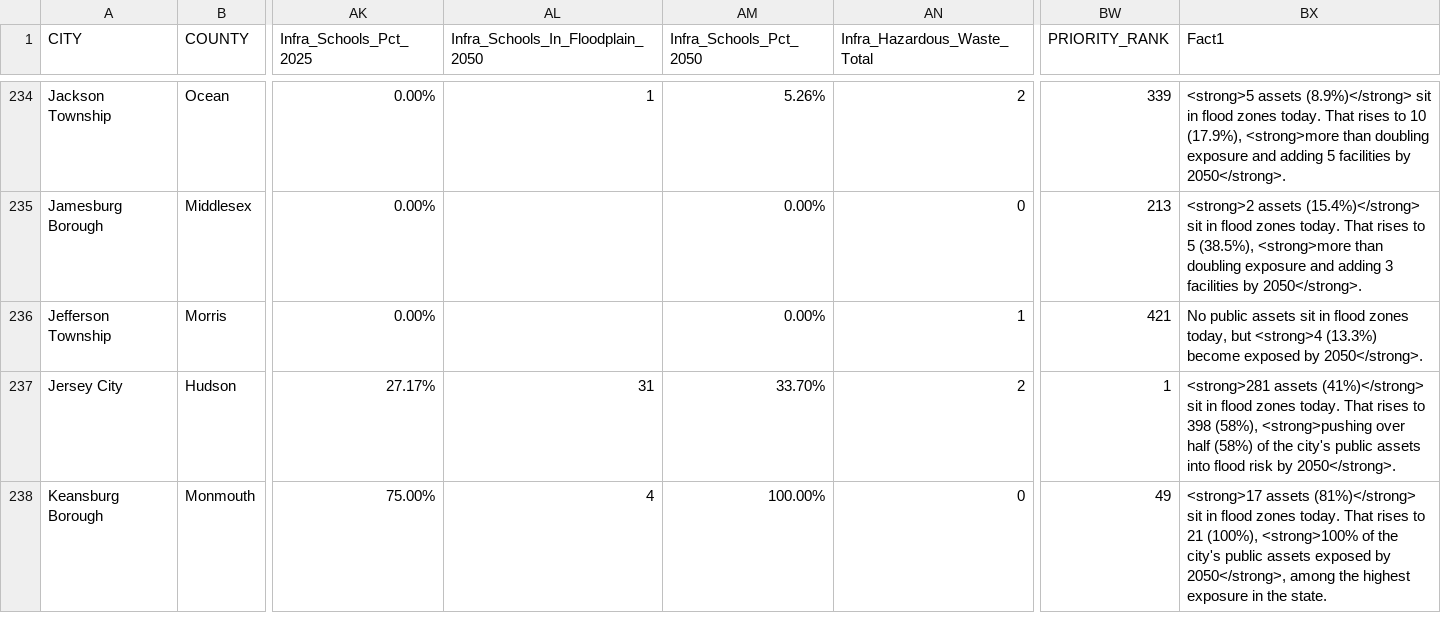
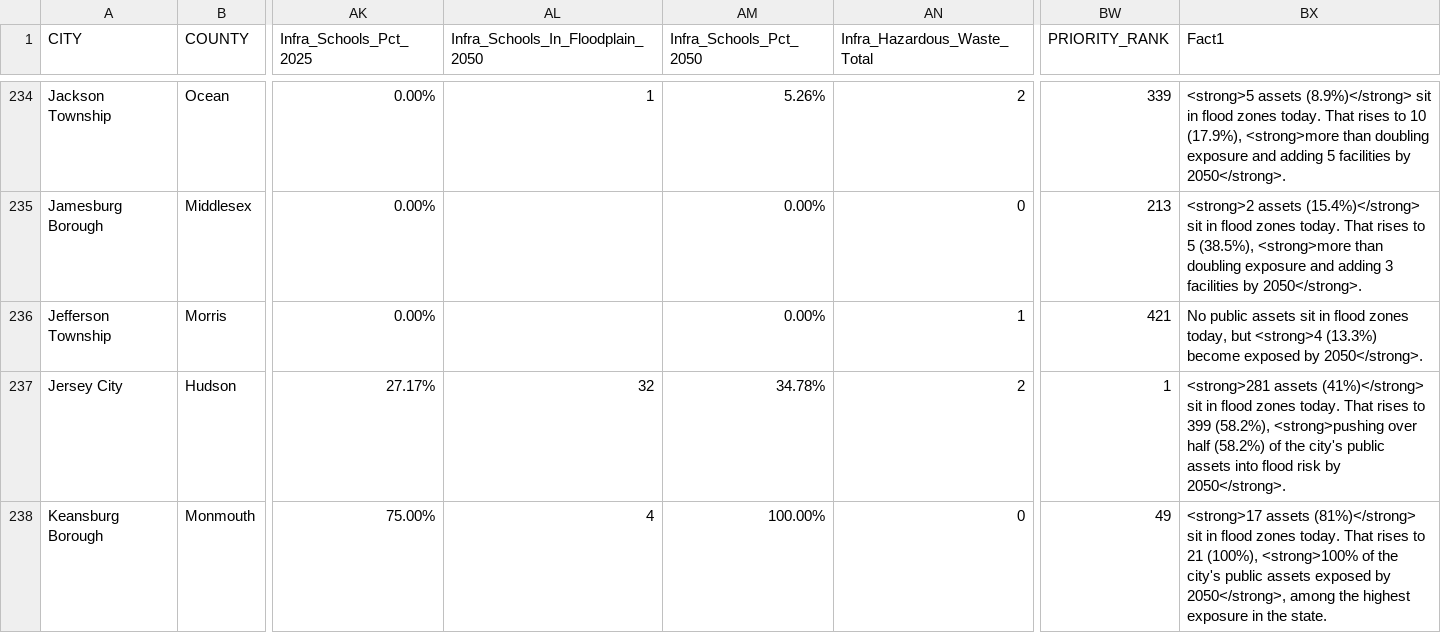
Before and after one commit to rebuildbydesign/nj-flood-risk-fact-sheet-cities, a CSV file: nj-city-findings.csv, drawn as a sheet; only a part is shown, gaps mark what is left out; the diff covers the shown part only; the diff names each change by its address in the sheet, - before the commit and + after, or states it on an @@ line.

Commit message:
Rebuild findings for the 2050 flag fix; place SCHOOL-3353 in Fairfield Twp, Cumberland
Eight towns pick up the 10 assets now at risk by 2050. Cumberland Campus
(13 Ramah Rd) was tagged Salem County, which has no Fairfield Twp, so the
builder dropped it; it now counts in Fairfield Twp, Cumberland. Town totals
now add to all 18,959 assets.

```diff
--- a/nj-city-findings.csv
+++ b/nj-city-findings.csv
-AL237 (Infra_Schools_In_Floodplain_2050): 31
+AL237 (Infra_Schools_In_Floodplain_2050): 32
-AM237 (Infra_Schools_Pct_2050): 33.70%
+AM237 (Infra_Schools_Pct_2050): 34.78%
-BX237 (Fact1): …rises to 398 (58%), <strong>pushing over half (58%) of the…
+BX237 (Fact1): …rises to 399 (58.2%), <strong>pushing over half (58.2%) of the…
```
Also changed, not shown: 25 edited cells elsewhere in this file, 1 other file.
